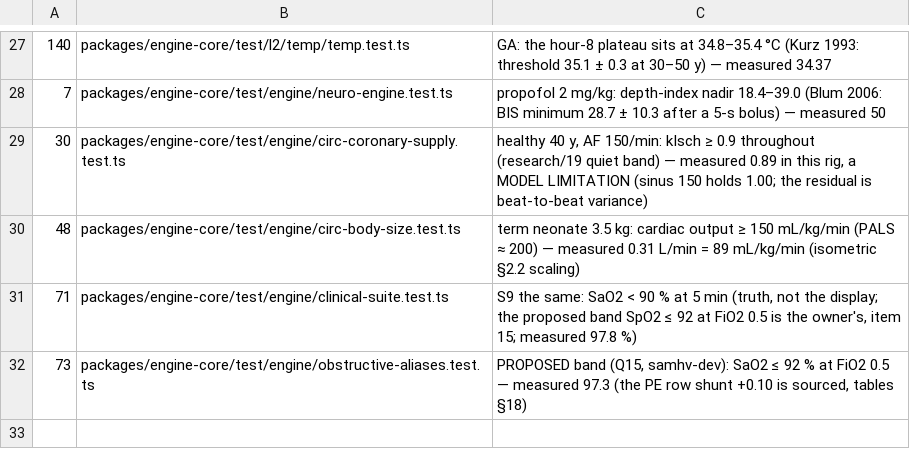
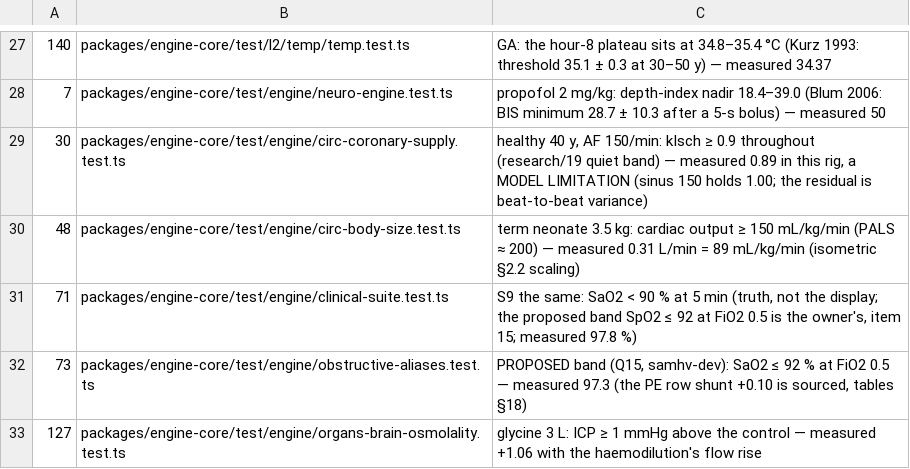
Before and after one commit to samhv-dev/patient-monitor-engine, a TSV file: docs/validation/target-audit/overrides.tsv, drawn as a sheet; only a part is shown, gaps mark what is left out; the diff names each change by its address in the sheet, - before the commit and + after, or states it on an @@ line.

```diff
--- a/docs/validation/target-audit/overrides.tsv
+++ b/docs/validation/target-audit/overrides.tsv
+row 33: 127 | packages/engine-core/test/engine/organs-brain-osmolality.test.ts | glycine 3 L: ICP ≥ 1 mmHg above the control — measured +1.06 with the haemodilution's flow rise
```
Also changed, not shown: docs/validation/target-audit.tsv, 20 other files.
